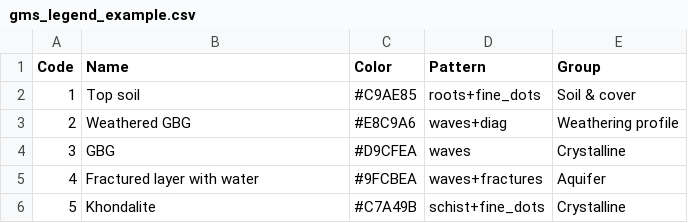
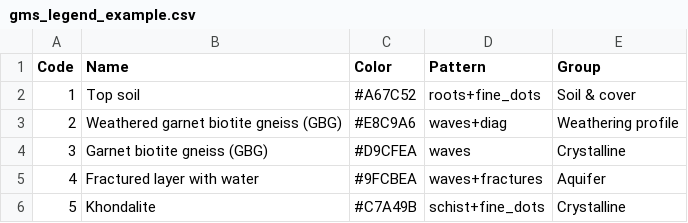
Before and after one commit to Geopromilton/promilton-profile, a CSV file: litholog/examples/gms_legend_example.csv, drawn as a sheet.

```diff
--- a/litholog/examples/gms_legend_example.csv
+++ b/litholog/examples/gms_legend_example.csv
@@ -1,5 +1,5 @@
 Code,Name,Color,Pattern,Group
-1,Top soil,#C9AE85,roots+fine_dots,Soil & cover
-2,Weathered GBG,#E8C9A6,waves+diag,Weathering profile
-3,GBG,#D9CFEA,waves,Crystalline
+1,Top soil,#A67C52,roots+fine_dots,Soil & cover
+2,Weathered garnet biotite gneiss (GBG),#E8C9A6,waves+diag,Weathering profile
+3,Garnet biotite gneiss (GBG),#D9CFEA,waves,Crystalline
 4,Fractured layer with water,#9FCBEA,waves+fractures,Aquifer
```
Also changed, not shown: 11 other files.
